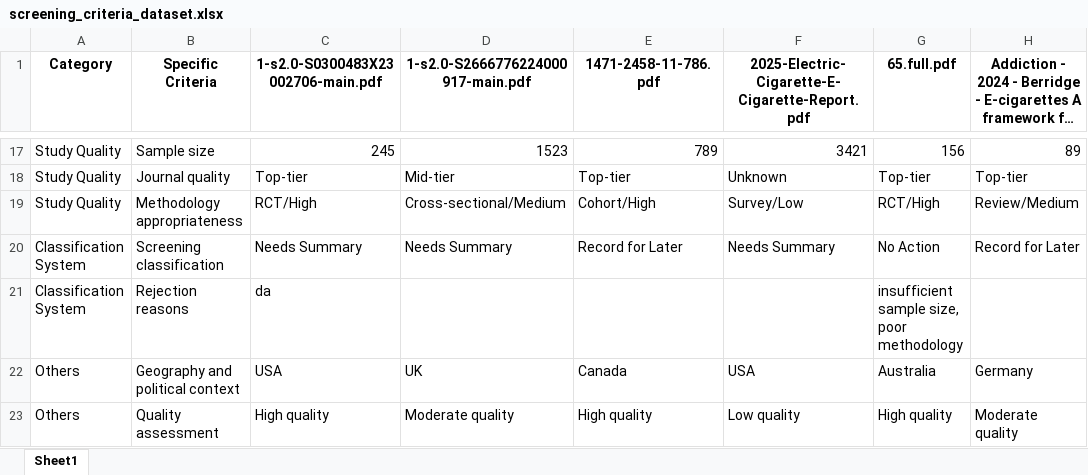
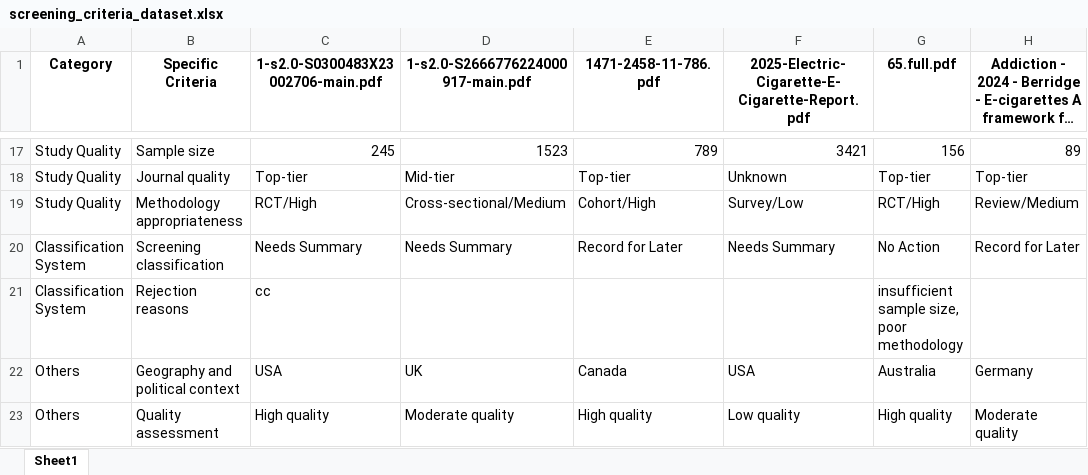
Before and after one commit to apratim-sigmoid/IB-GenAI-RnD-Screening-Criteria, an Excel workbook: screening_criteria_dataset.xlsx, sheet Sheet1, drawn as a sheet; only a part is shown, gaps mark what is left out; long unchanged cells end in …; values as stored, in another font and other column widths than the file's, no borders; the diff names each change by its address in the sheet, - before the commit and + after, or states it on an @@ line.

Commit message:
Update screening data - 2025-06-16 18:29:46

```diff
--- a/screening_criteria_dataset.xlsx (sheet Sheet1)
+++ b/screening_criteria_dataset.xlsx (sheet Sheet1)
-C21: da
+C21: cc
```
